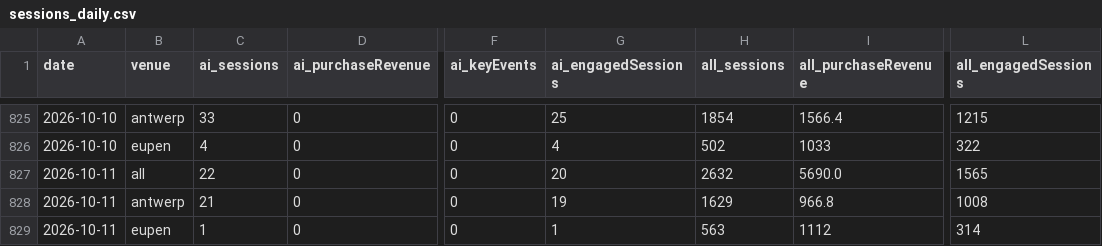
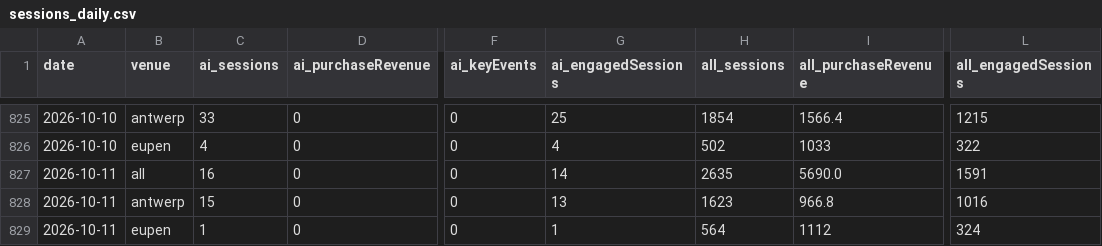
Before and after one commit to Experience-Factory/EF-AI-Traffic-Watch, a CSV file: data/sessions_daily.csv, drawn as a sheet; only a part is shown, gaps mark what is left out; the diff names each change by its address in the sheet, - before the commit and + after, or states it on an @@ line.

```diff
--- a/data/sessions_daily.csv
+++ b/data/sessions_daily.csv
-C827 (ai_sessions): 22
+C827 (ai_sessions): 16
-G827 (ai_engagedSessions): 20
+G827 (ai_engagedSessions): 14
-H827 (all_sessions): 2632
+H827 (all_sessions): 2635
-L827 (all_engagedSessions): 1565
+L827 (all_engagedSessions): 1591
-C828 (ai_sessions): 21
+C828 (ai_sessions): 15
-G828 (ai_engagedSessions): 19
+G828 (ai_engagedSessions): 13
-H828 (all_sessions): 1629
+H828 (all_sessions): 1623
-L828 (all_engagedSessions): 1008
+L828 (all_engagedSessions): 1016
-H829 (all_sessions): 563
+H829 (all_sessions): 564
-L829 (all_engagedSessions): 314
+L829 (all_engagedSessions): 324
```
Also changed, not shown: data/ai_sources_daily.csv, 2 other files.
